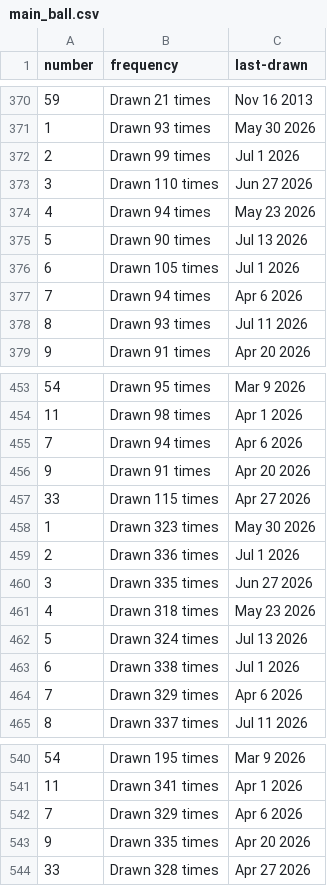
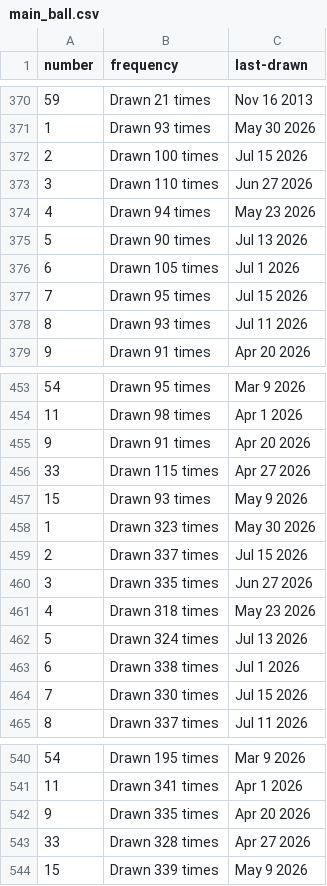
Before and after one commit to kv-hearst/powerball, a CSV file: data/main_ball.csv, drawn as a sheet; only a part is shown, gaps mark what is left out; the diff covers the shown part only.

```diff
--- a/data/main_ball.csv
+++ b/data/main_ball.csv
@@ -371,3 +371,3 @@ number,frequency,last-drawn
 1,Drawn 93 times,May 30 2026
-2,Drawn 99 times,Jul 1 2026
+2,Drawn 100 times,Jul 15 2026
 3,Drawn 110 times,Jun 27 2026
@@ -376,3 +376,3 @@ number,frequency,last-drawn
 6,Drawn 105 times,Jul 1 2026
-7,Drawn 94 times,Apr 6 2026
+7,Drawn 95 times,Jul 15 2026
 8,Drawn 93 times,Jul 11 2026
@@ -454,7 +454,7 @@ number,frequency,last-drawn
 11,Drawn 98 times,Apr 1 2026
-7,Drawn 94 times,Apr 6 2026
 9,Drawn 91 times,Apr 20 2026
 33,Drawn 115 times,Apr 27 2026
+15,Drawn 93 times,May 9 2026
 1,Drawn 323 times,May 30 2026
-2,Drawn 336 times,Jul 1 2026
+2,Drawn 337 times,Jul 15 2026
 3,Drawn 335 times,Jun 27 2026
@@ -463,3 +463,3 @@ number,frequency,last-drawn
 6,Drawn 338 times,Jul 1 2026
-7,Drawn 329 times,Apr 6 2026
+7,Drawn 330 times,Jul 15 2026
 8,Drawn 337 times,Jul 11 2026
@@ -541,4 +541,4 @@ number,frequency,last-drawn
 11,Drawn 341 times,Apr 1 2026
-7,Drawn 329 times,Apr 6 2026
 9,Drawn 335 times,Apr 20 2026
 33,Drawn 328 times,Apr 27 2026
+15,Drawn 339 times,May 9 2026
```
Also changed, not shown: 12 edited cells elsewhere in this file, data/main_ball_active.csv, data/main_ball_cleaned.csv, 4 other files.
